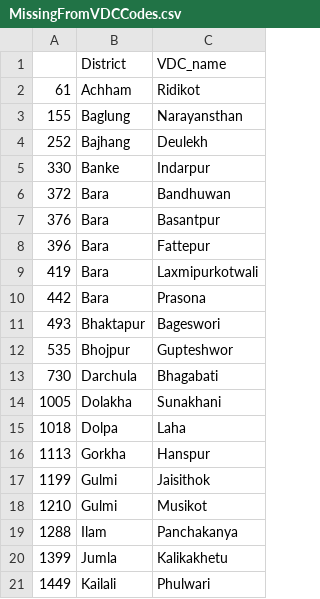
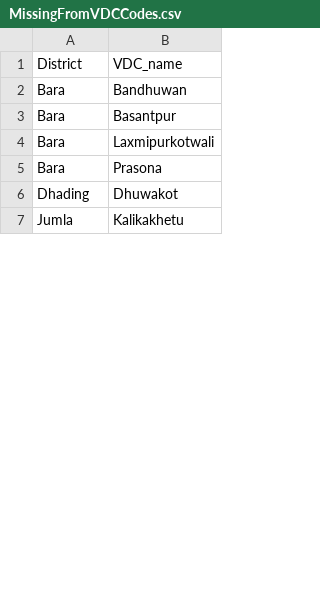
Before and after one commit to prabhasp/Nepal-Elections-Experiments, a CSV file: data/MissingFromVDCCodes.csv, drawn as a sheet; only a part is shown; removed rows and columns are numbered as before the commit, all else as after; the diff covers the shown part only; the diff names each change by its address in the sheet, - before the commit and + after, or states it on an @@ line.

Commit message:
new version; one unmatched vdc on gadm side, 10 on vdc list side

```diff
--- a/data/MissingFromVDCCodes.csv
+++ b/data/MissingFromVDCCodes.csv
-column A, rows 6-7: 372 | 376; rows 9-10: 419 | 442; row 20: 1399
-row 2: 61 | Achham | Ridikot
-row 3: 155 | Baglung | Narayansthan
-row 4: 252 | Bajhang | Deulekh
-row 5: 330 | Banke | Indarpur
-row 8: 396 | Bara | Fattepur
-row 11: 493 | Bhaktapur | Bageswori
-row 12: 535 | Bhojpur | Gupteshwor
-row 13: 730 | Darchula | Bhagabati
-row 14: 1005 | Dolakha | Sunakhani
-row 15: 1018 | Dolpa | Laha
-row 16: 1113 | Gorkha | Hanspur
-row 17: 1199 | Gulmi | Jaisithok
-row 18: 1210 | Gulmi | Musikot
-row 19: 1288 | Ilam | Panchakanya
+row 6: Dhading | Dhuwakot
-row 21: 1449 | Kailali | Phulwari
```
Also changed, not shown: 1 added row and 22 removed rows elsewhere in this file, data/Corrections.csv, 3 other files.
